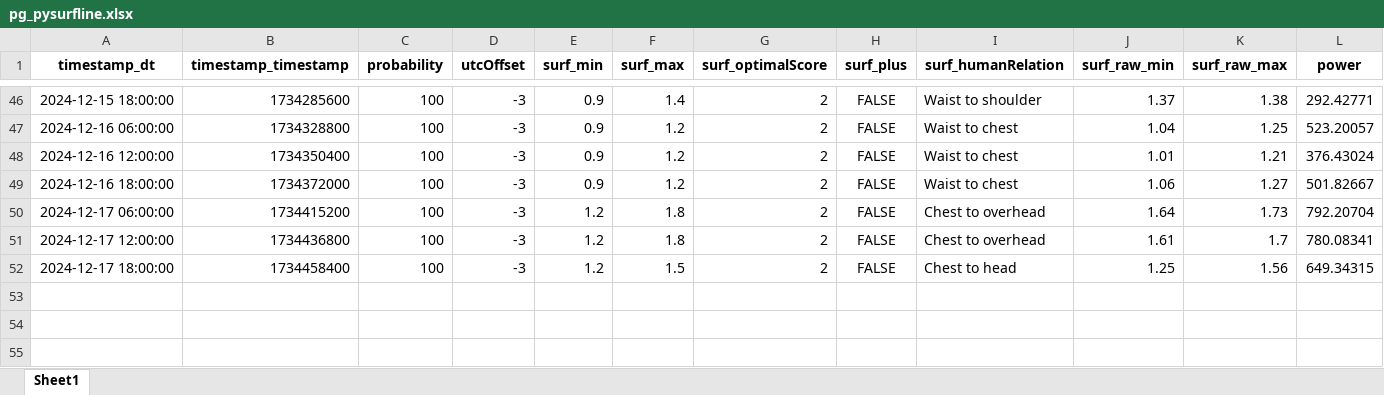
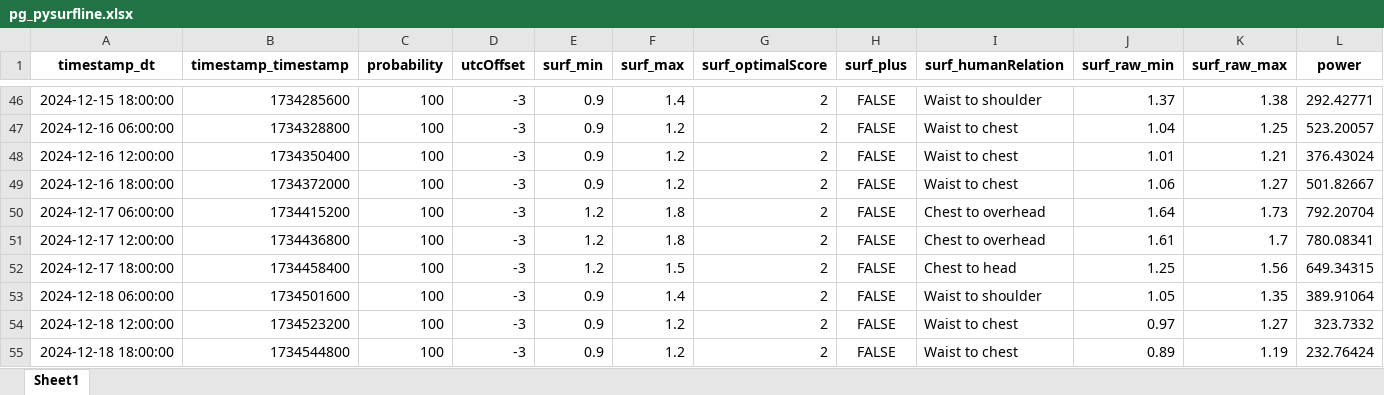
Before and after one commit to Dantelarroy/surf-prediction-project, an Excel workbook: data/pg_pysurfline.xlsx, sheet Sheet1, drawn as a sheet; only a part is shown, gaps mark what is left out; values as stored, in another font and other column widths than the file's, no borders; rows hold the shown columns only; the diff names each change by its address in the sheet, - before the commit and + after, or states it on an @@ line.

```diff
--- a/data/pg_pysurfline.xlsx (sheet Sheet1)
+++ b/data/pg_pysurfline.xlsx (sheet Sheet1)
+row 53: 2024-12-18 06:00:00 | 1734501600 | 100 | -3 | 0.9 | 1.4 | 2 | FALSE | Waist to shoulder | 1.05 | 1.35 | 389.91064
+row 54: 2024-12-18 12:00:00 | 1734523200 | 100 | -3 | 0.9 | 1.2 | 2 | FALSE | Waist to chest | 0.97 | 1.27 | 323.7332
+row 55: 2024-12-18 18:00:00 | 1734544800 | 100 | -3 | 0.9 | 1.2 | 2 | FALSE | Waist to chest | 0.89 | 1.19 | 232.76424
```
Also changed, not shown: data/bio_pysurfline.xlsx, data/bio_scrap_surfline.xlsx, 10 other files.
